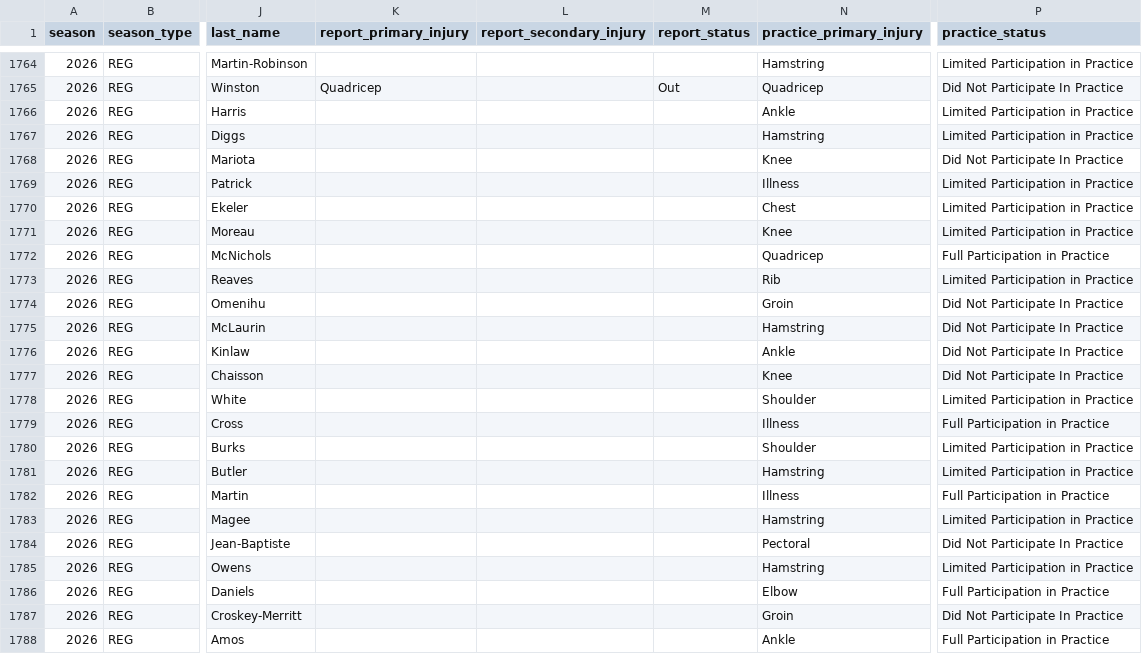
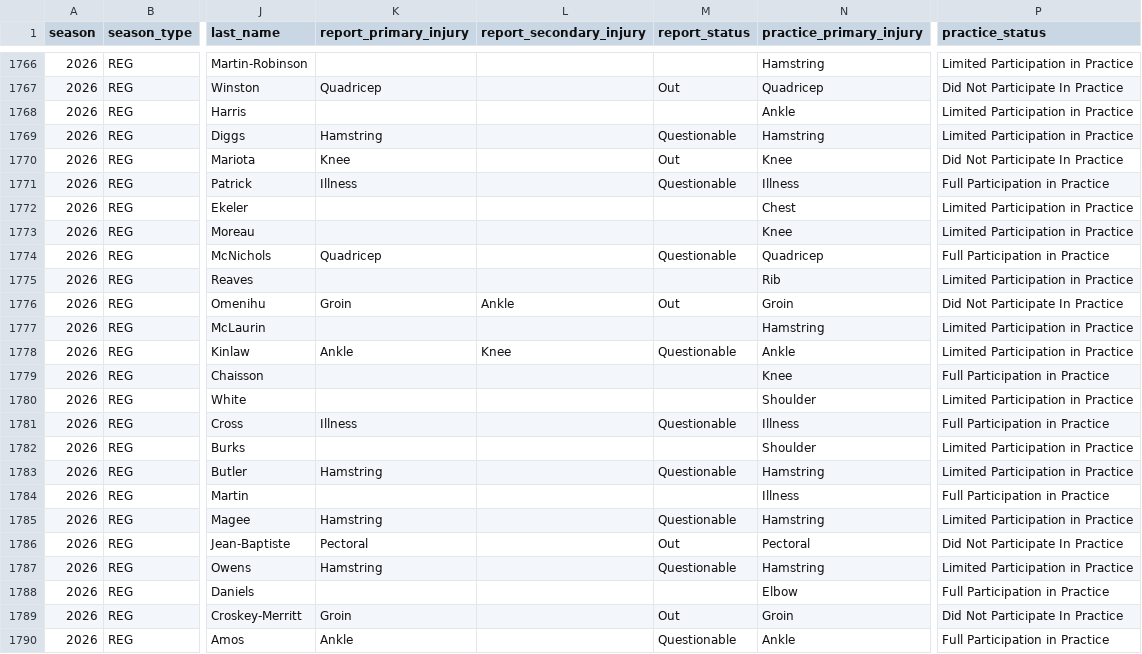
Before and after one commit to brianmarks4-byte/prop-edge, a CSV file: data/injuries_2026.csv, drawn as a sheet; only a part is shown, gaps mark what is left out; addresses are those after the commit; the diff covers the shown part only; the diff names each change by its address in the sheet, - before the commit and + after, or states it on an @@ line.

```diff
--- a/data/injuries_2026.csv
+++ b/data/injuries_2026.csv
-K1769 (report_primary_injury): (empty)
+K1769 (report_primary_injury): Hamstring
-M1769 (report_status): (empty)
+M1769 (report_status): Questionable
-K1770 (report_primary_injury): (empty)
+K1770 (report_primary_injury): Knee
-M1770 (report_status): (empty)
+M1770 (report_status): Out
-K1771 (report_primary_injury): (empty)
+K1771 (report_primary_injury): Illness
-M1771 (report_status): (empty)
+M1771 (report_status): Questionable
-P1771 (practice_status): Limited Participation in Practice
+P1771 (practice_status): Full Participation in Practice
-K1774 (report_primary_injury): (empty)
+K1774 (report_primary_injury): Quadricep
-M1774 (report_status): (empty)
+M1774 (report_status): Questionable
-K1776 (report_primary_injury): (empty)
+K1776 (report_primary_injury): Groin
-L1776 (report_secondary_injury): (empty)
+L1776 (report_secondary_injury): Ankle
-M1776 (report_status): (empty)
+M1776 (report_status): Out
-P1777:P1778 (practice_status): Did Not Participate In Practice
+P1777:P1778 (practice_status): Limited Participation in Practice
-K1778 (report_primary_injury): (empty)
+K1778 (report_primary_injury): Ankle
-L1778 (report_secondary_injury): (empty)
+L1778 (report_secondary_injury): Knee
-M1778 (report_status): (empty)
+M1778 (report_status): Questionable
-P1779 (practice_status): Did Not Participate In Practice
+P1779 (practice_status): Full Participation in Practice
-K1781 (report_primary_injury): (empty)
+K1781 (report_primary_injury): Illness
-M1781 (report_status): (empty)
+M1781 (report_status): Questionable
-K1783 (report_primary_injury): (empty)
+K1783 (report_primary_injury): Hamstring
-M1783 (report_status): (empty)
+M1783 (report_status): Questionable
-K1785 (report_primary_injury): (empty)
+K1785 (report_primary_injury): Hamstring
-M1785 (report_status): (empty)
+M1785 (report_status): Questionable
-K1786 (report_primary_injury): (empty)
+K1786 (report_primary_injury): Pectoral
-M1786 (report_status): (empty)
+M1786 (report_status): Out
-K1787 (report_primary_injury): (empty)
+K1787 (report_primary_injury): Hamstring
-M1787 (report_status): (empty)
+M1787 (report_status): Questionable
-K1789 (report_primary_injury): (empty)
+K1789 (report_primary_injury): Groin
-M1789 (report_status): (empty)
+M1789 (report_status): Out
-K1790 (report_primary_injury): (empty)
+K1790 (report_primary_injury): Ankle
-M1790 (report_status): (empty)
+M1790 (report_status): Questionable
```
Also changed, not shown: 2 added rows and 34 edited cells elsewhere in this file, data/prop_edge_injuries.csv.
